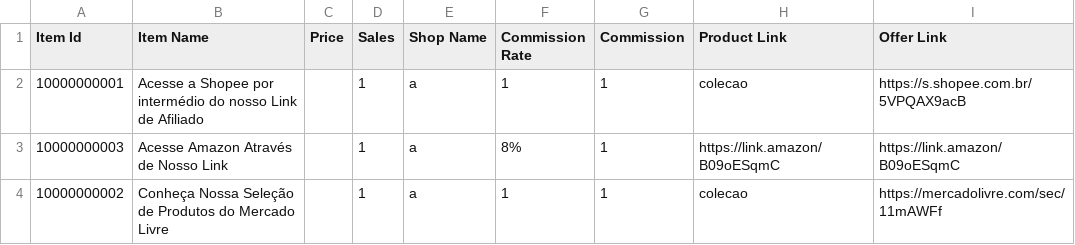
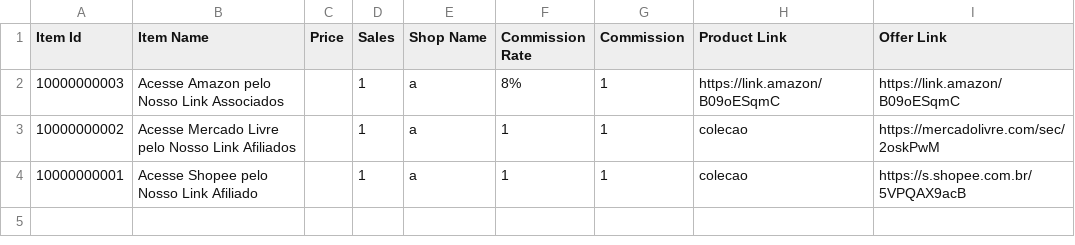
Before and after one commit to MercadimShopp/mercadim-site, a CSV file: data/eletronicos.csv, drawn as a sheet.

Commit message:
Update entries in eletronicos.csv with new links

```diff
--- a/data/eletronicos.csv
+++ b/data/eletronicos.csv
@@ -1,4 +1,4 @@
 Item Id	Item Name	Price	Sales	Shop Name	Commission Rate	Commission	Product Link	Offer Link
-10000000001	Acesse a Shopee por intermédio do nosso Link de Afiliado 		1	a	1	1	colecao	https://s.shopee.com.br/5VPQAX9acB
-10000000003	Acesse Amazon Através de Nosso Link		1	a	8%	1	https://link.amazon/B09oESqmC	https://link.amazon/B09oESqmC
-10000000002	Conheça Nossa Seleção de Produtos do Mercado Livre		1	a	1	1	colecao	https://mercadolivre.com/sec/11mAWFf
+10000000003	Acesse Amazon pelo Nosso Link Associados		1	a	8%	1	https://link.amazon/B09oESqmC	https://link.amazon/B09oESqmC
+10000000002	Acesse Mercado Livre pelo Nosso Link Afiliados 		1	a	1	1	colecao	https://mercadolivre.com/sec/2oskPwM
+10000000001	Acesse Shopee pelo Nosso Link Afiliado 		1	a	1	1	colecao	https://s.shopee.com.br/5VPQAX9acB
```
